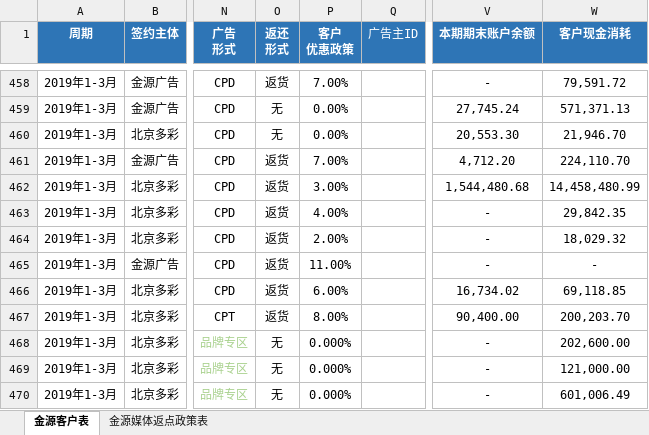
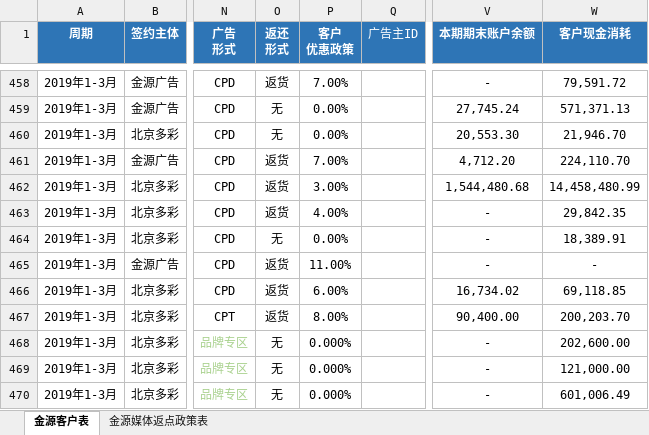
Before and after one commit to o-f-m/-, an Excel workbook: 2019年金源消耗表.xlsx, sheet 金源客户表, drawn as a sheet; only a part is shown, gaps mark what is left out; values as stored, in another font and other column widths than the file's, no borders; conditional formats not drawn; the diff names each change by its address in the sheet, - before the commit and + after, or states it on an @@ line.

```diff
--- a/2019年金源消耗表.xlsx (sheet 金源客户表)
+++ b/2019年金源消耗表.xlsx (sheet 金源客户表)
-O464 (返还 形式): 返货
+O464 (返还 形式): 无
-P464 (客户 优惠政策): 2.00%
+P464 (客户 优惠政策): 0.00%
-W464 (客户现金消耗): 18,029.32
+W464 (客户现金消耗): 18,389.91
```
Also changed, not shown: sheet 金源媒体返点政策表, 2020年1月多彩消耗表（财务运营共享版）.xlsx.
